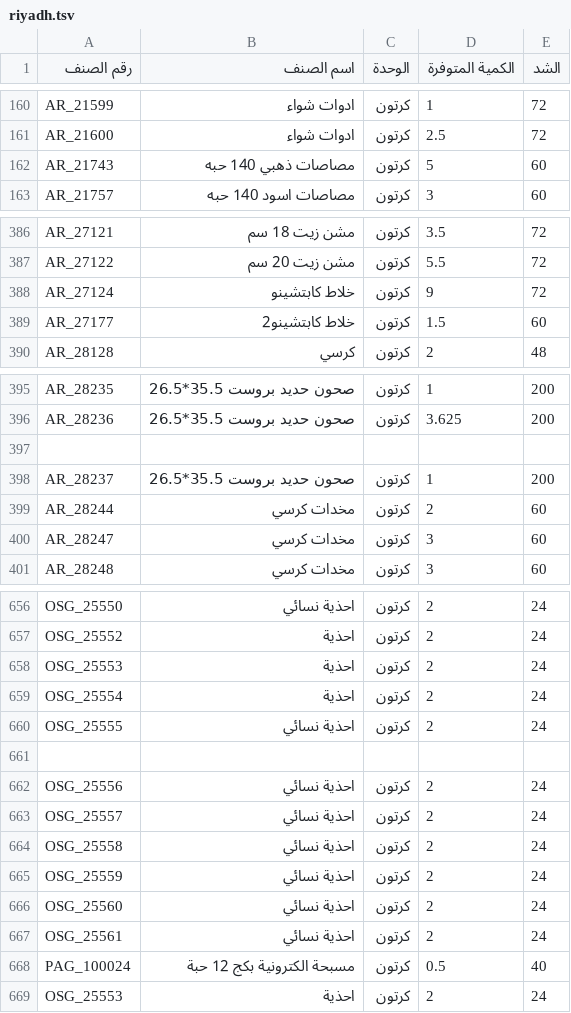
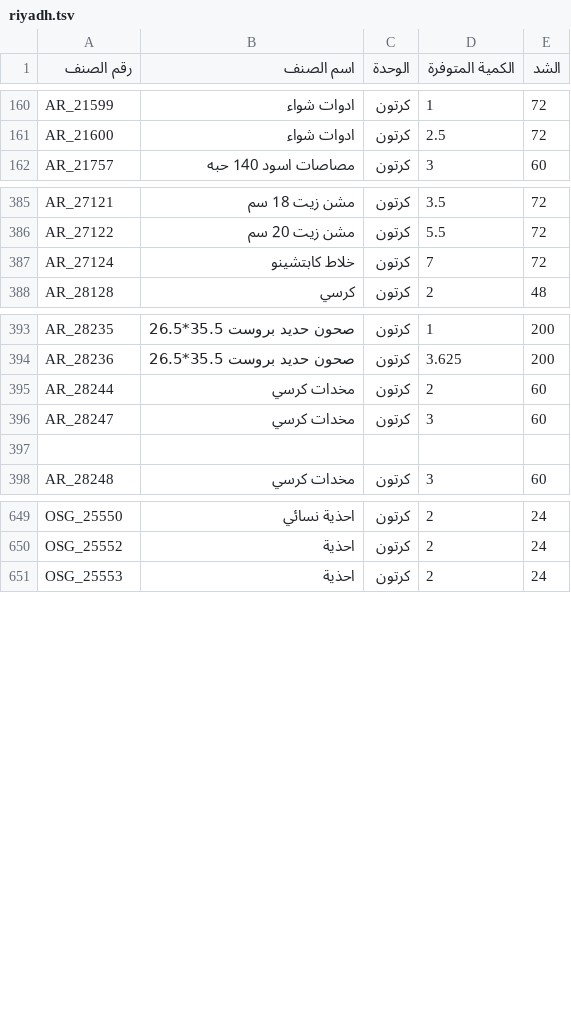
Before and after one commit to al-hzmi/inventory-system, a TSV file: data/riyadh.tsv, drawn as a sheet; only a part is shown, gaps mark what is left out; the diff covers the shown part only.

Commit message:
Update item details and remove duplicates in riyadh.tsv

```diff
--- a/data/riyadh.tsv
+++ b/data/riyadh.tsv
@@ -161,3 +161,2 @@ AR_21599	ادوات شواء	كرتون	1	72
 AR_21600	ادوات شواء	كرتون	2.5	72
-AR_21743	مصاصات ذهبي 140 حبه	كرتون	5	60
 AR_21757	مصاصات اسود 140 حبه	كرتون	3	60
@@ -387,4 +386,3 @@ AR_27121	مشن زيت 18 سم	كرتون	3.5	72
 AR_27122	مشن زيت 20 سم	كرتون	5.5	72
-AR_27124	خلاط كابتشينو	كرتون	9	72
-AR_27177	خلاط كابتشينو2	كرتون	1.5	60
+AR_27124	خلاط كابتشينو	كرتون	7	72
 AR_28128	كرسي	كرتون	2	48
@@ -396,6 +394,5 @@ AR_28235	صحون حديد بروست 35.5*26.5	كرتون	1	200
 AR_28236	صحون حديد بروست 35.5*26.5	كرتون	3.625	200
-				
-AR_28237	صحون حديد بروست 35.5*26.5	كرتون	1	200
 AR_28244	مخدات كرسي	كرتون	2	60
 AR_28247	مخدات كرسي	كرتون	3	60
+				
 AR_28248	مخدات كرسي	كرتون	3	60
@@ -657,13 +650,2 @@ OSG_25550	احذية نسائي	كرتون	2	24
 OSG_25552	احذية	كرتون	2	24
-OSG_25553	احذية	كرتون	2	24
-OSG_25554	احذية	كرتون	2	24
-OSG_25555	احذية نسائي	كرتون	2	24
-				
-OSG_25556	احذية نسائي	كرتون	2	24
-OSG_25557	احذية نسائي	كرتون	2	24
-OSG_25558	احذية نسائي	كرتون	2	24
-OSG_25559	احذية نسائي	كرتون	2	24
-OSG_25560	احذية نسائي	كرتون	2	24
-OSG_25561	احذية نسائي	كرتون	2	24
-PAG_100024	مسبحة الكترونية بكج 12 حبة	كرتون	0.5	40
 OSG_25553	احذية	كرتون	2	24
```
Also changed, not shown: 5 added rows, 9 removed rows, 5 moved rows and 4 edited cells elsewhere in this file.
